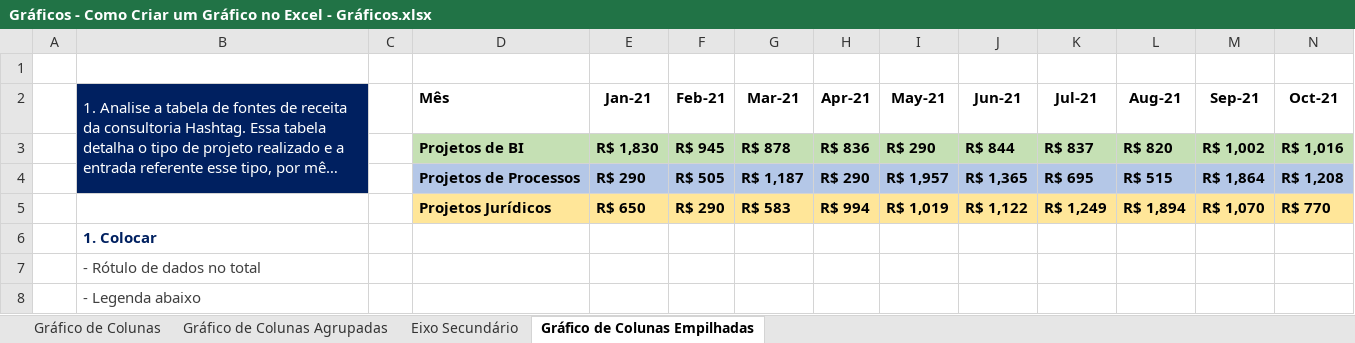
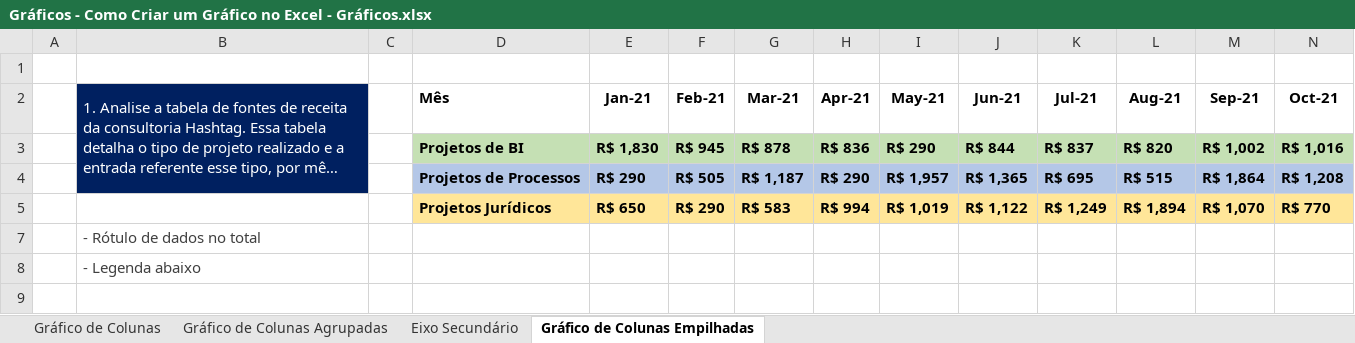
Before and after one commit to dePinhoPaulo/Especializacao-em-Analise-de-Dados, an Excel workbook: 12. Gráficos/Gráficos - Como Criar um Gráfico no Excel - Gráficos.xlsx, sheet Gráfico de Colunas Empilhadas, drawn as a sheet; only a part is shown; long unchanged cells end in …; values as stored, in another font and other column widths than the file's, no borders; charts and pictures not drawn; rows hold the shown columns only; the diff names each change by its address in the sheet, - before the commit and + after, or states it on an @@ line.

Commit message:
Update 12. Gráficos
Anotações e Prática. Aulas da 7 à 13.

```diff
--- a/12. Gráficos/Gráficos - Como Criar um Gráfico no Excel - Gráficos.xlsx (sheet Gráfico de Colunas Empilhadas)
+++ b/12. Gráficos/Gráficos - Como Criar um Gráfico no Excel - Gráficos.xlsx (sheet Gráfico de Colunas Empilhadas)
-row 6:  | 1. Colocar
```
Also changed, not shown: hidden cells, charts or pictures, 2 other files.
